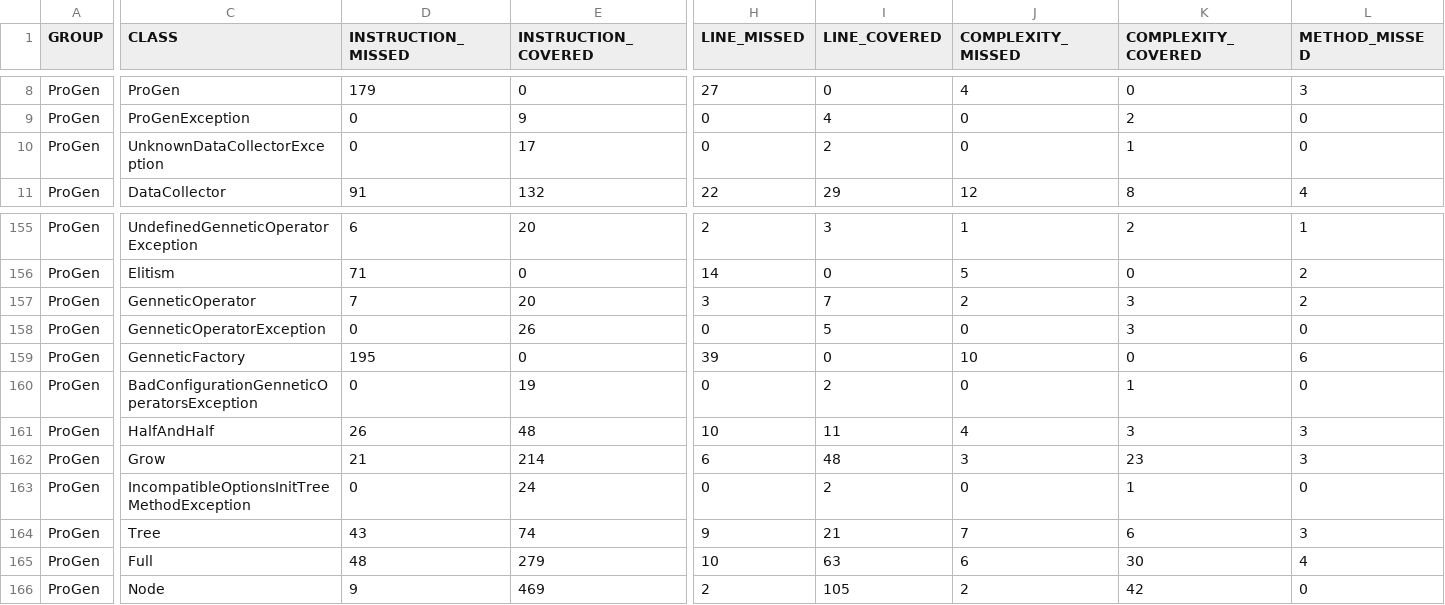
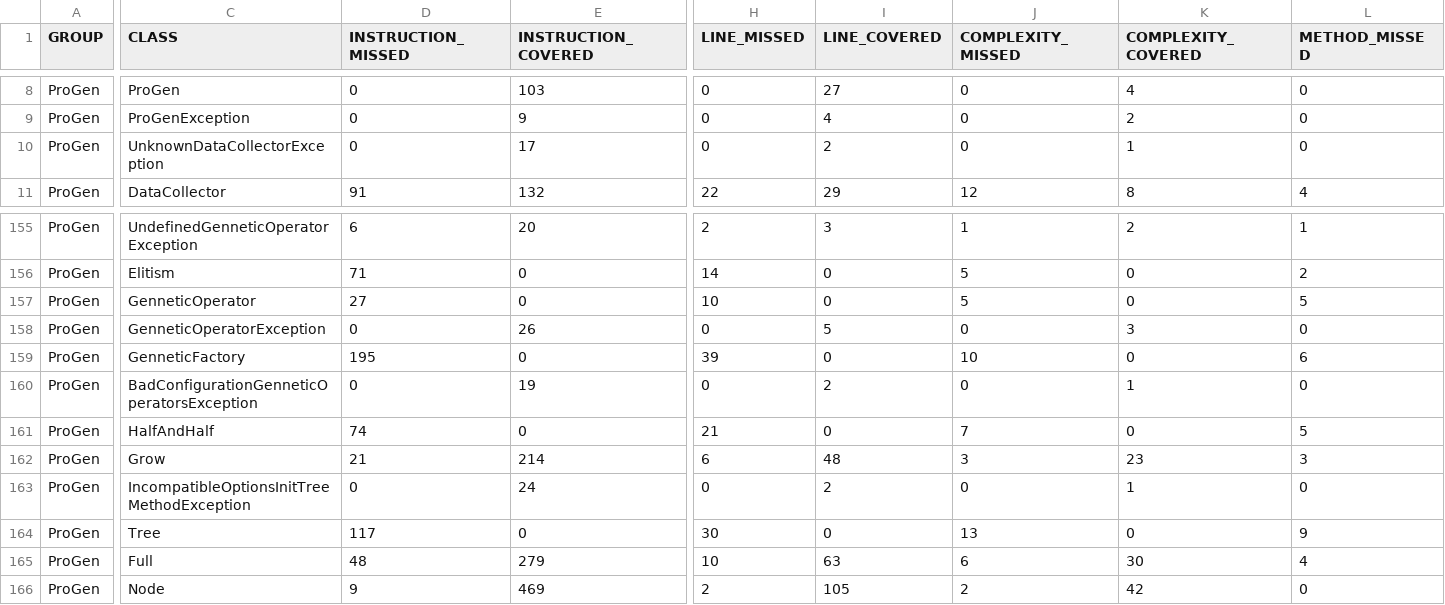
Before and after one commit to pro-gen/pro-gen.github.io, a CSV file: reports/jacoco/jacoco.csv, drawn as a sheet; only a part is shown, gaps mark what is left out; the diff covers the shown part only; the diff names each change by its address in the sheet, - before the commit and + after, or states it on an @@ line.

```diff
--- a/reports/jacoco/jacoco.csv
+++ b/reports/jacoco/jacoco.csv
-D8 (INSTRUCTION_MISSED): 179
+D8 (INSTRUCTION_MISSED): 0
-E8 (INSTRUCTION_COVERED): 0
+E8 (INSTRUCTION_COVERED): 103
-H8 (LINE_MISSED): 27
+H8 (LINE_MISSED): 0
-I8 (LINE_COVERED): 0
+I8 (LINE_COVERED): 27
-J8 (COMPLEXITY_MISSED): 4
+J8 (COMPLEXITY_MISSED): 0
-K8 (COMPLEXITY_COVERED): 0
+K8 (COMPLEXITY_COVERED): 4
-L8 (METHOD_MISSED): 3
+L8 (METHOD_MISSED): 0
-D157 (INSTRUCTION_MISSED): 7
+D157 (INSTRUCTION_MISSED): 27
-E157 (INSTRUCTION_COVERED): 20
+E157 (INSTRUCTION_COVERED): 0
-H157 (LINE_MISSED): 3
+H157 (LINE_MISSED): 10
-I157 (LINE_COVERED): 7
+I157 (LINE_COVERED): 0
-J157 (COMPLEXITY_MISSED): 2
+J157 (COMPLEXITY_MISSED): 5
-K157 (COMPLEXITY_COVERED): 3
+K157 (COMPLEXITY_COVERED): 0
-L157 (METHOD_MISSED): 2
+L157 (METHOD_MISSED): 5
-D161 (INSTRUCTION_MISSED): 26
+D161 (INSTRUCTION_MISSED): 74
-E161 (INSTRUCTION_COVERED): 48
+E161 (INSTRUCTION_COVERED): 0
-H161 (LINE_MISSED): 10
+H161 (LINE_MISSED): 21
-I161 (LINE_COVERED): 11
+I161 (LINE_COVERED): 0
-J161 (COMPLEXITY_MISSED): 4
+J161 (COMPLEXITY_MISSED): 7
-K161 (COMPLEXITY_COVERED): 3
+K161 (COMPLEXITY_COVERED): 0
-L161 (METHOD_MISSED): 3
+L161 (METHOD_MISSED): 5
-D164 (INSTRUCTION_MISSED): 43
+D164 (INSTRUCTION_MISSED): 117
-E164 (INSTRUCTION_COVERED): 74
+E164 (INSTRUCTION_COVERED): 0
-H164 (LINE_MISSED): 9
+H164 (LINE_MISSED): 30
-I164 (LINE_COVERED): 21
+I164 (LINE_COVERED): 0
-J164 (COMPLEXITY_MISSED): 7
+J164 (COMPLEXITY_MISSED): 13
-K164 (COMPLEXITY_COVERED): 6
+K164 (COMPLEXITY_COVERED): 0
-L164 (METHOD_MISSED): 3
+L164 (METHOD_MISSED): 9
```
Also changed, not shown: 81 edited cells elsewhere in this file, 47 other files.
